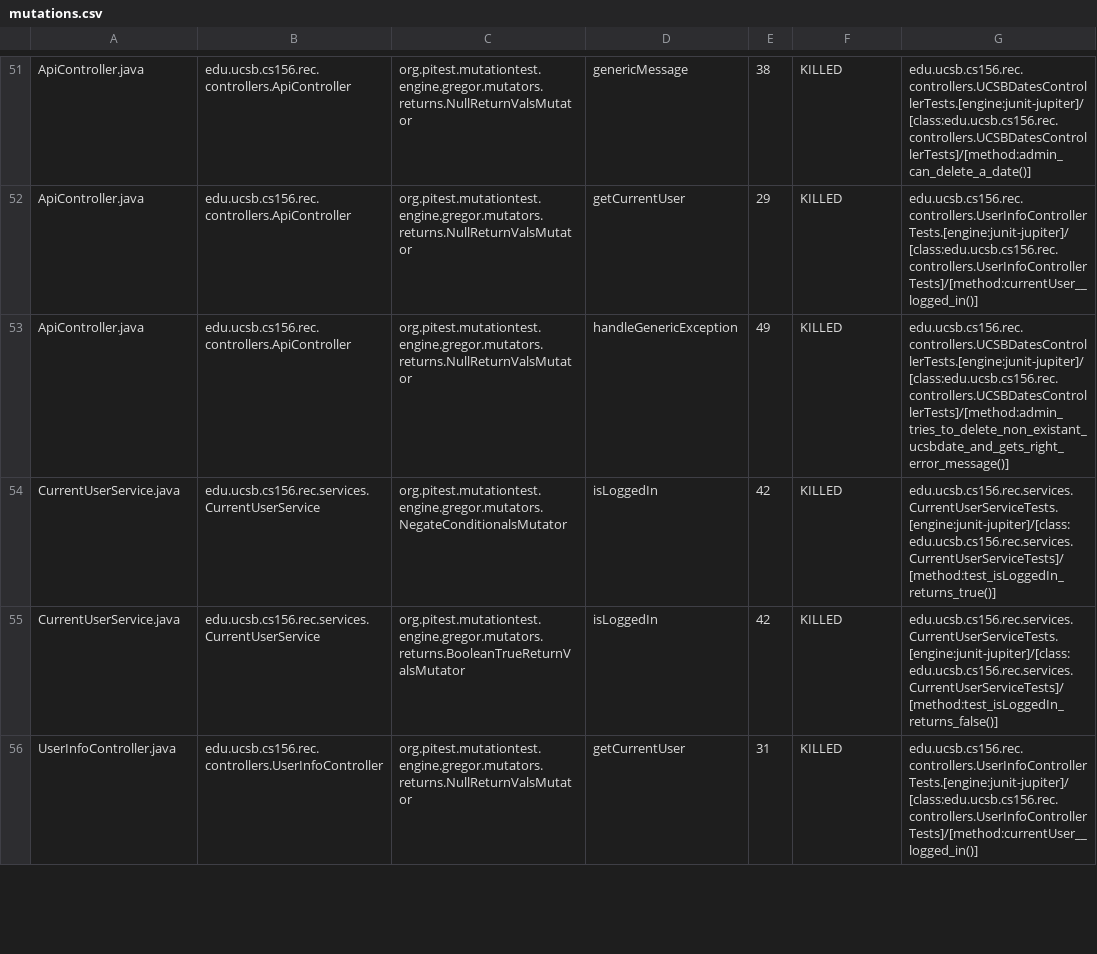
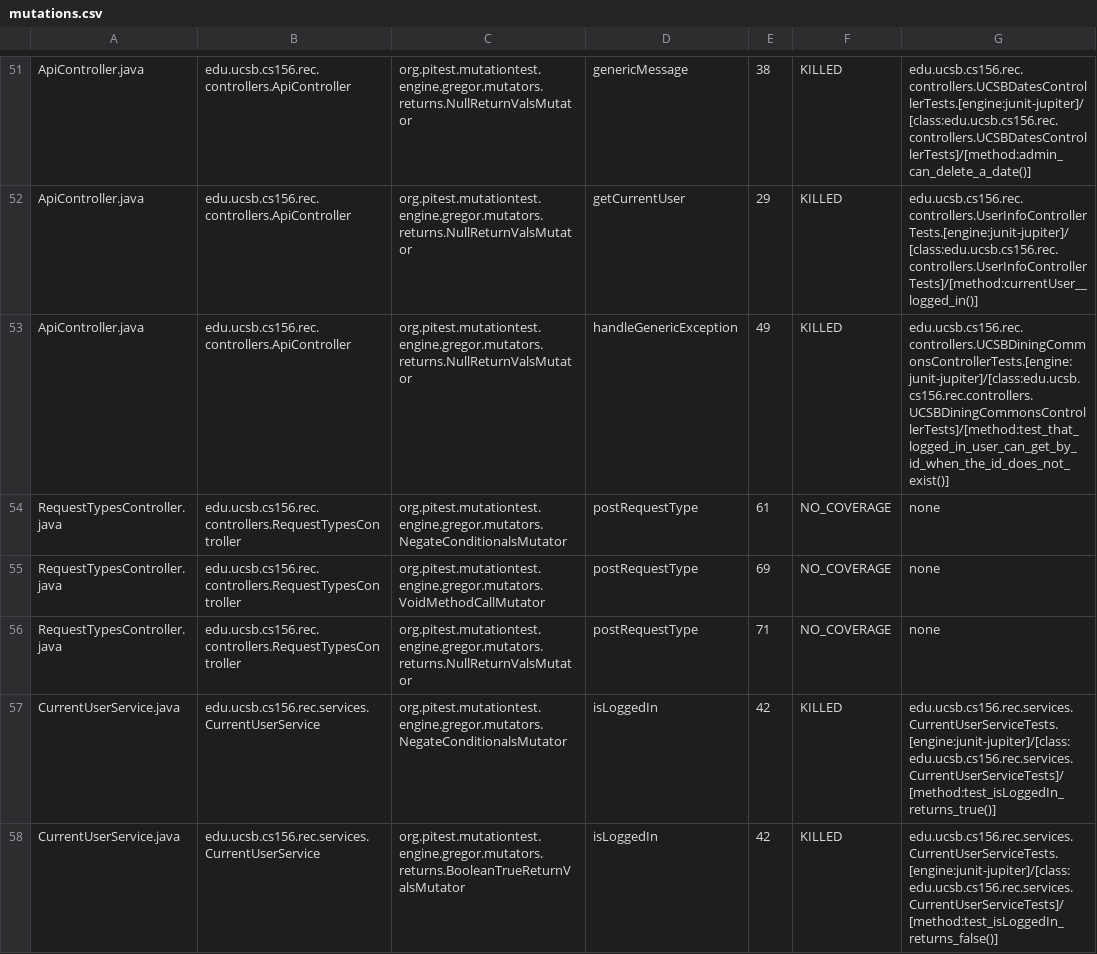
Before and after one commit to ucsb-cs156-f24/proj-rec-f24-05, a CSV file: pitest/mutations.csv, drawn as a sheet; only a part is shown, gaps mark what is left out; the shorter side is filled out with more unchanged rows.

Commit message:
Deploying to gh-pages from @ ucsb-cs156-f24/proj-rec-f24-05@e6dd149ca6d67796af6c34d3bd06a43e85fc53eb 🚀

```diff
--- a/pitest/mutations.csv
+++ b/pitest/mutations.csv
@@ -52,3 +52,6 @@ ApiController.java,edu.ucsb.cs156.rec.controllers.ApiController,org.pitest.mutat
 ApiController.java,edu.ucsb.cs156.rec.controllers.ApiController,org.pitest.mutationtest.engine.gregor.mutators.returns.NullReturnValsMutator,getCurrentUser,29,KILLED,edu.ucsb.cs156.rec.controllers.UserInfoControllerTests.[engine:junit-jupiter]/[class:edu.ucsb.cs156.rec.controllers.UserInfoControllerTests]/[method:currentUser__logged_in()]
-ApiController.java,edu.ucsb.cs156.rec.controllers.ApiController,org.pitest.mutationtest.engine.gregor.mutators.returns.NullReturnValsMutator,handleGenericException,49,KILLED,edu.ucsb.cs156.rec.controllers.UCSBDatesControllerTests.[engine:junit-jupiter]/[class:edu.ucsb.cs156.rec.controllers.UCSBDatesControllerTests]/[method:admin_tries_to_delete_non_existant_ucsbdate_and_gets_right_error_message()]
+ApiController.java,edu.ucsb.cs156.rec.controllers.ApiController,org.pitest.mutationtest.engine.gregor.mutators.returns.NullReturnValsMutator,handleGenericException,49,KILLED,edu.ucsb.cs156.rec.controllers.UCSBDiningCommonsControllerTests.[engine:junit-jupiter]/[class:edu.ucsb.cs156.rec.controllers.UCSBDiningCommonsControllerTests]/[method:test_that_logged_in_user_can_get_by_id_when_the_id_does_not_exist()]
+RequestTypesController.java,edu.ucsb.cs156.rec.controllers.RequestTypesController,org.pitest.mutationtest.engine.gregor.mutators.NegateConditionalsMutator,postRequestType,61,NO_COVERAGE,none
+RequestTypesController.java,edu.ucsb.cs156.rec.controllers.RequestTypesController,org.pitest.mutationtest.engine.gregor.mutators.VoidMethodCallMutator,postRequestType,69,NO_COVERAGE,none
+RequestTypesController.java,edu.ucsb.cs156.rec.controllers.RequestTypesController,org.pitest.mutationtest.engine.gregor.mutators.returns.NullReturnValsMutator,postRequestType,71,NO_COVERAGE,none
 CurrentUserService.java,edu.ucsb.cs156.rec.services.CurrentUserService,org.pitest.mutationtest.engine.gregor.mutators.NegateConditionalsMutator,isLoggedIn,42,KILLED,edu.ucsb.cs156.rec.services.CurrentUserServiceTests.[engine:junit-jupiter]/[class:edu.ucsb.cs156.rec.services.CurrentUserServiceTests]/[method:test_isLoggedIn_returns_true()]
```
Also changed, not shown: 14 other files.
